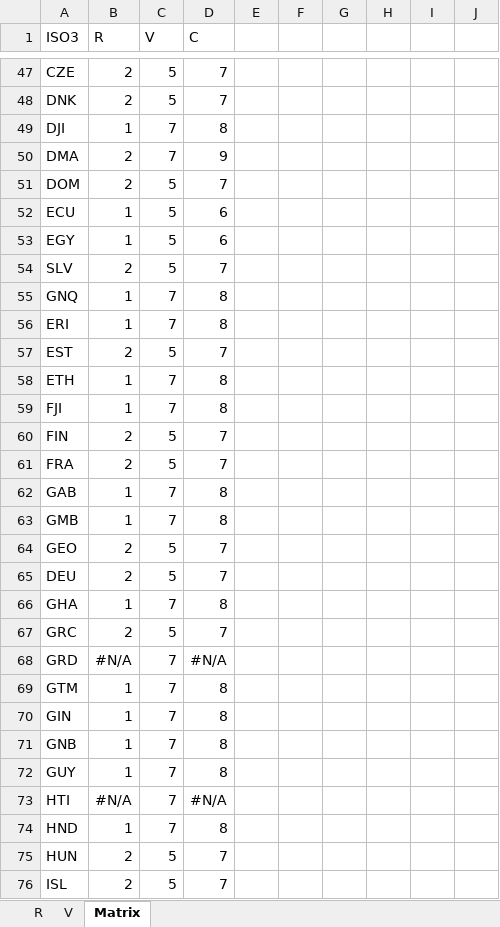
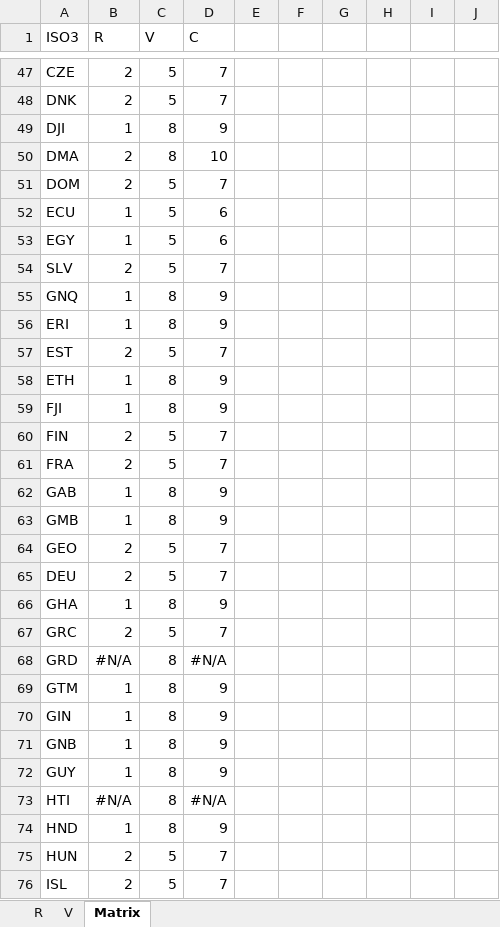
Before and after one commit to brunosan/Maps, an Excel workbook: matrix/Workbook2.xlsx, sheet Matrix, drawn as a sheet; only a part is shown, gaps mark what is left out; values as stored, in another font and other column widths than the file's, no borders; the diff covers the shown part only; the diff names each change by its address in the sheet, - before the commit and + after, or states it on an @@ line.

```diff
--- a/matrix/Workbook2.xlsx (sheet Matrix)
+++ b/matrix/Workbook2.xlsx (sheet Matrix)
-C49:C50 (V): 7
+C49:C50 (V): 8
-D49 (C): 8
+D49 (C): 9
-D50 (C): 9
+D50 (C): 10
-C55:C56 (V): 7
+C55:C56 (V): 8
-D55:D56 (C): 8
+D55:D56 (C): 9
-C58:C59 (V): 7
+C58:C59 (V): 8
-D58:D59 (C): 8
+D58:D59 (C): 9
-C62:C63 (V): 7
+C62:C63 (V): 8
-D62:D63 (C): 8
+D62:D63 (C): 9
-C66 (V): 7
+C66 (V): 8
-D66 (C): 8
+D66 (C): 9
-C68:C74 (V): 7
+C68:C74 (V): 8
-D69:D72 (C): 8
+D69:D72 (C): 9
-D74 (C): 8
+D74 (C): 9
```
Also changed, not shown: 139 edited cells elsewhere in this sheet, 31 other files.
